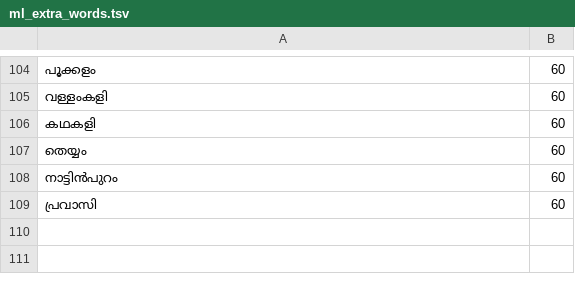
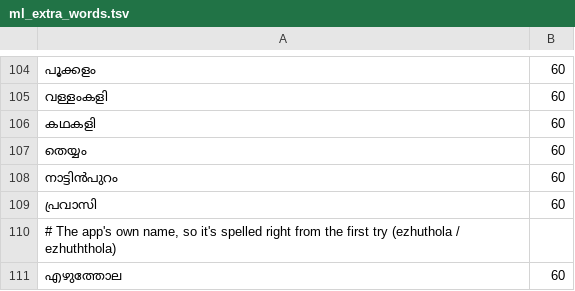
Before and after one commit to rag-creation/ezhuthola, a TSV file: app/src/main/assets/ml_extra_words.tsv, drawn as a sheet; only a part is shown, gaps mark what is left out; the diff names each change by its address in the sheet, - before the commit and + after, or states it on an @@ line.

Commit message:
v0.1.0: F-Droid listing, screenshots, own name, cleaner Missing words

```diff
--- a/app/src/main/assets/ml_extra_words.tsv
+++ b/app/src/main/assets/ml_extra_words.tsv
+row 110: # The app's own name, so it's spelled right from the first try (ezhuthola / ezhuththola)
+row 111: എഴുത്തോല | 60
```
Also changed, not shown: 17 other files.
